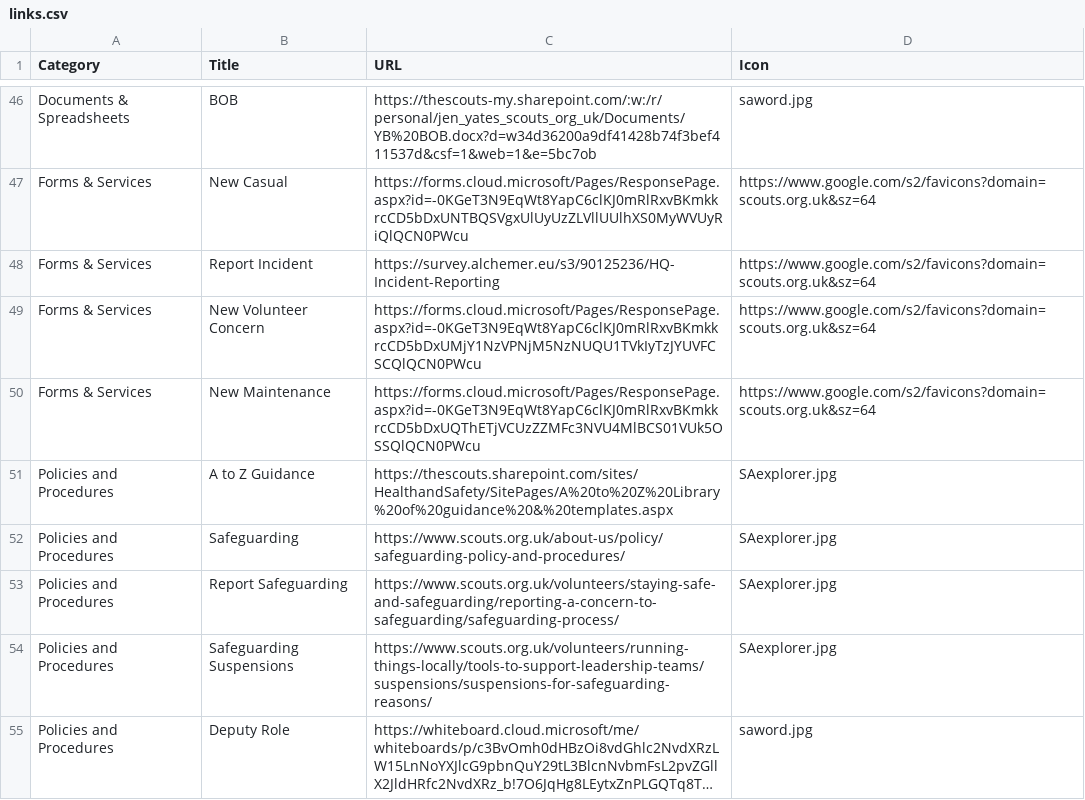
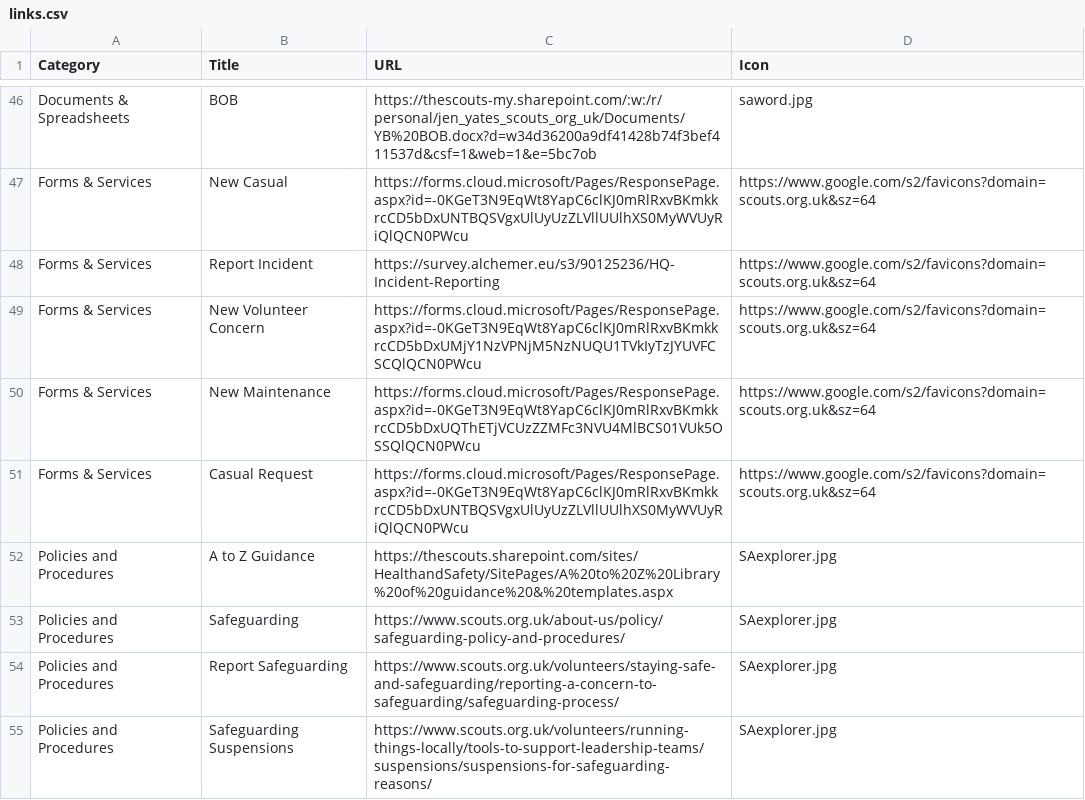
Before and after one commit to jennyy8s-youlbury/jen-homepage, a CSV file: links.csv, drawn as a sheet; only a part is shown, gaps mark what is left out; the shorter side is filled out with more unchanged rows; long unchanged cells end in ….

Commit message:
Update links.csv

```diff
--- a/links.csv
+++ b/links.csv
@@ -50,2 +50,3 @@ Forms & Services,New Volunteer Concern,"https://forms.cloud.microsoft/Pages/Resp
 Forms & Services,New Maintenance,"https://forms.cloud.microsoft/Pages/ResponsePage.aspx?id=-0KGeT3N9EqWt8YapC6clKJ0mRlRxvBKmkkrcCD5bDxUQThETjVCUzZZMFc3NVU4MlBCS01VUk5OSSQlQCN0PWcu",https://www.google.com/s2/favicons?domain=scouts.org.uk&sz=64
+Forms & Services,Casual Request,https://forms.cloud.microsoft/Pages/ResponsePage.aspx?id=-0KGeT3N9EqWt8YapC6clKJ0mRlRxvBKmkkrcCD5bDxUNTBQSVgxUlUyUzZLVllUUlhXS0MyWVUyRiQlQCN0PWcu,https://www.google.com/s2/favicons?domain=scouts.org.uk&sz=64
 Policies and Procedures,A to Z Guidance,https://thescouts.sharepoint.com/sites/HealthandSafety/SitePages/A%20to%20Z%20Library%20of%20guidance%20&%20templates.aspx,SAexplorer.jpg
```
